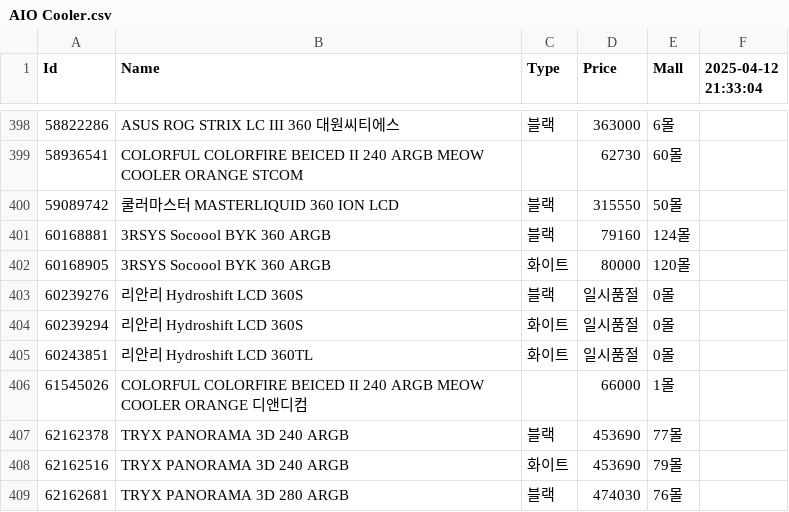
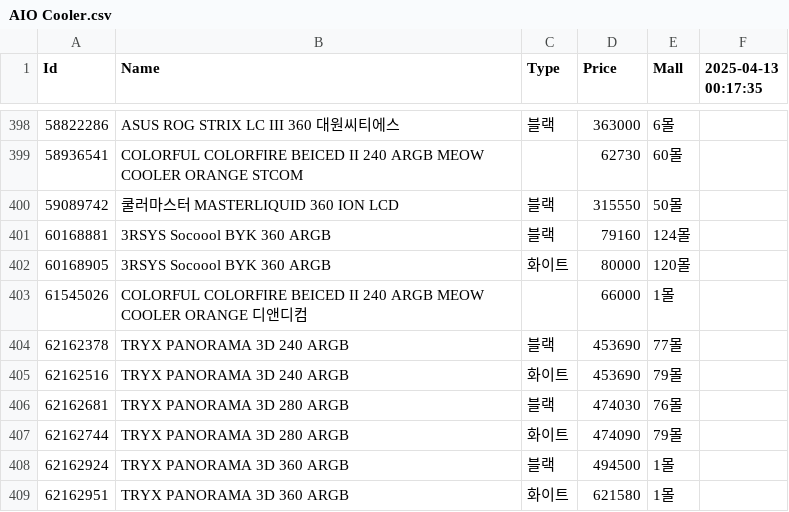
Before and after one commit to SSSSSSSSSSSSSSSSSSSSSSSSSSSSSSSSSSSSSun/Danawa-Crawler, a CSV file: crawl_data/AIO Cooler.csv, drawn as a sheet; only a part is shown, gaps mark what is left out; the shorter side is filled out with more unchanged rows; the diff names each change by its address in the sheet, - before the commit and + after, or states it on an @@ line.

Commit message:
Bot - Auto Crawl | 2025-04-13 00:32:04

```diff
--- a/crawl_data/AIO Cooler.csv
+++ b/crawl_data/AIO Cooler.csv
-F1: 2025-04-12 21:33:04
+F1: 2025-04-13 00:17:35
-row 403: 60239276 | 리안리 Hydroshift LCD 360S | 블랙 | 일시품절 | 0몰
-row 404: 60239294 | 리안리 Hydroshift LCD 360S | 화이트 | 일시품절 | 0몰
-row 405: 60243851 | 리안리 Hydroshift LCD 360TL | 화이트 | 일시품절 | 0몰
```
Also changed, not shown: crawl_data/Air Cooler.csv, crawl_data/CPU.csv, 7 other files.
